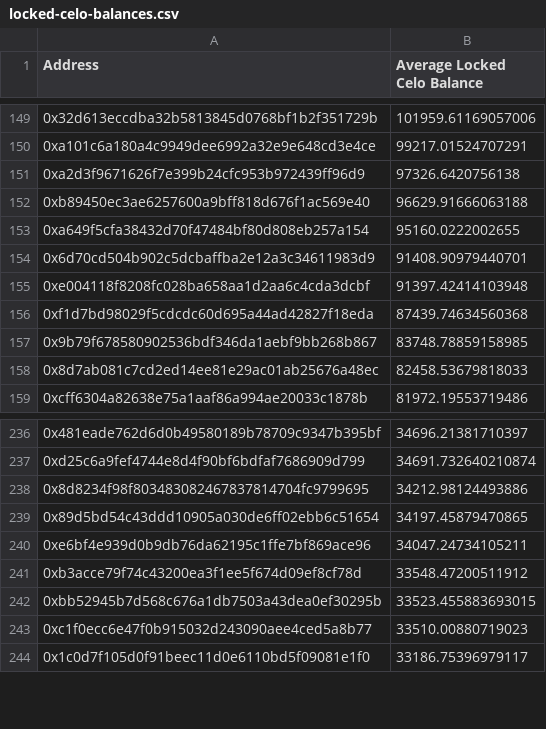
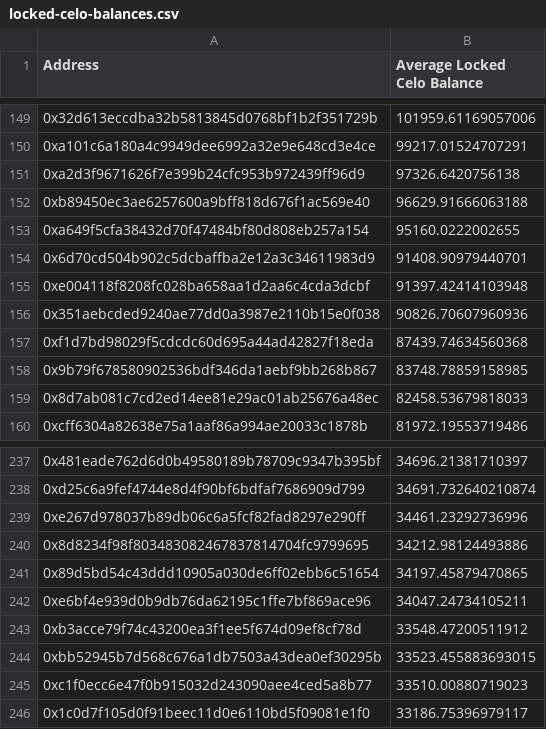
Before and after one commit to mento-protocol/airdrop-snapshot, a CSV file: final-snapshots/locked-celo-balances.csv, drawn as a sheet; only a part is shown, gaps mark what is left out.

Commit message:
feat(lockedCelo): re-included validators in final snapshot

```diff
--- a/final-snapshots/locked-celo-balances.csv
+++ b/final-snapshots/locked-celo-balances.csv
@@ -155,2 +155,3 @@ Address,Average Locked Celo Balance
 0xe004118f8208fc028ba658aa1d2aa6c4cda3dcbf,91397.42414103948
+0x351aebcded9240ae77dd0a3987e2110b15e0f038,90826.70607960936
 0xf1d7bd98029f5cdcdc60d695a44ad42827f18eda,87439.74634560368
@@ -237,2 +238,3 @@ Address,Average Locked Celo Balance
 0xd25c6a9fef4744e8d4f90bf6bdfaf7686909d799,34691.732640210874
+0xe267d978037b89db06c6a5fcf82fad8297e290ff,34461.23292736996
 0x8d8234f98f803483082467837814704fc9799695,34212.98124493886
```
